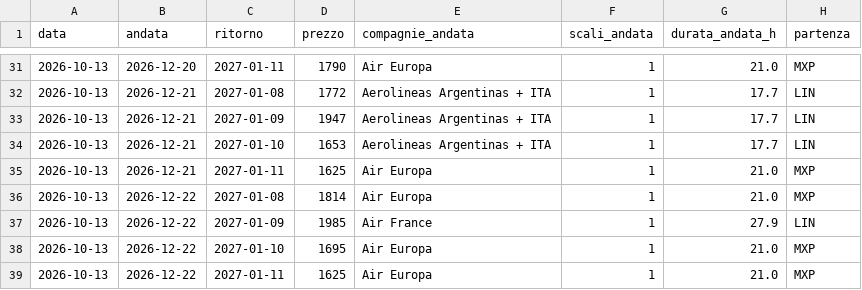
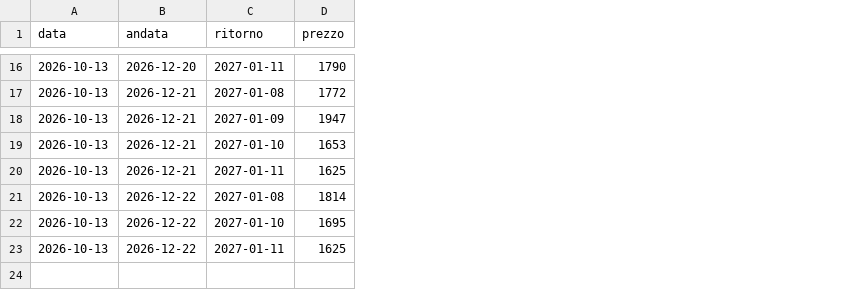
Before and after one commit to langherrima/track-voli, a CSV file: storico_bue_scl.csv, drawn as a sheet; only a part is shown, gaps mark what is left out; the diff covers the shown part only; the diff names each change by its address in the sheet, - before the commit and + after, or states it on an @@ line.

```diff
--- a/storico_bue_scl.csv
+++ b/storico_bue_scl.csv
-column E (compagnie_andata), rows 31-36: Air Europa | Aerolineas Argentinas + ITA | Aerolineas Argentinas + ITA | Aerolineas Argentinas + ITA | Air Europa | Air Europa; rows 38-39: Air Europa | Air Europa
-column F (scali_andata), rows 31-36: all 1; rows 38-39: 1 | 1
-column G (durata_andata_h), rows 31-36: 21.0 | 17.7 | 17.7 | 17.7 | 21.0 | 21.0; rows 38-39: 21.0 | 21.0
-column H (partenza), rows 31-36: MXP | LIN | LIN | LIN | MXP | MXP; rows 38-39: MXP | MXP
-row 37: 2026-10-13 | 2026-12-22 | 2027-01-09 | 1985 | Air France | 1 | 27.9 | LIN
```
Also changed, not shown: 15 removed rows elsewhere in this file, 1 other file.
